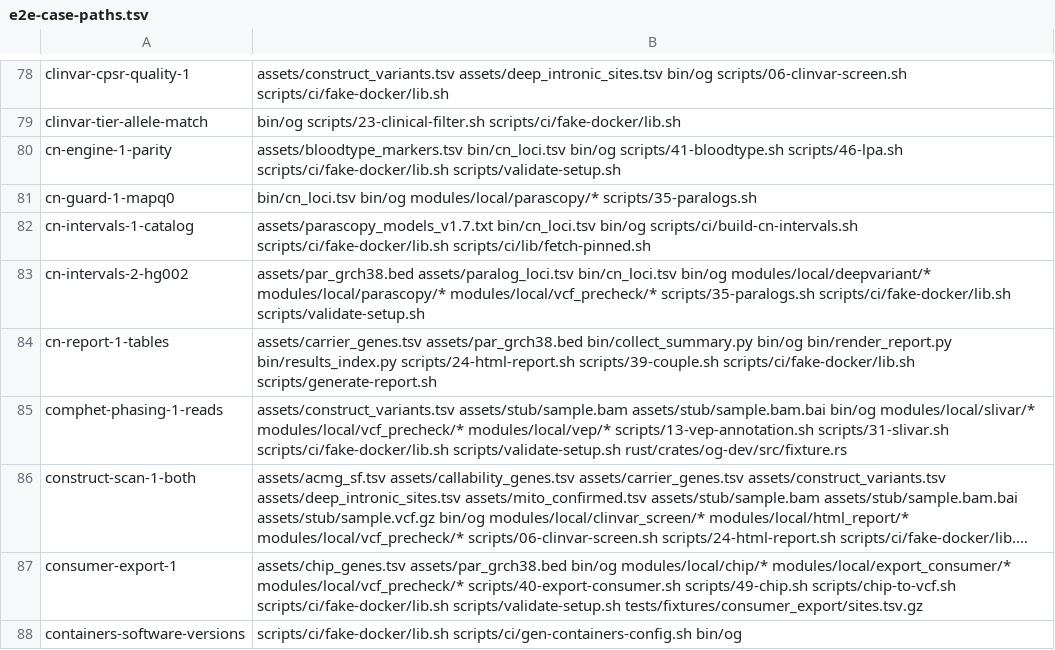
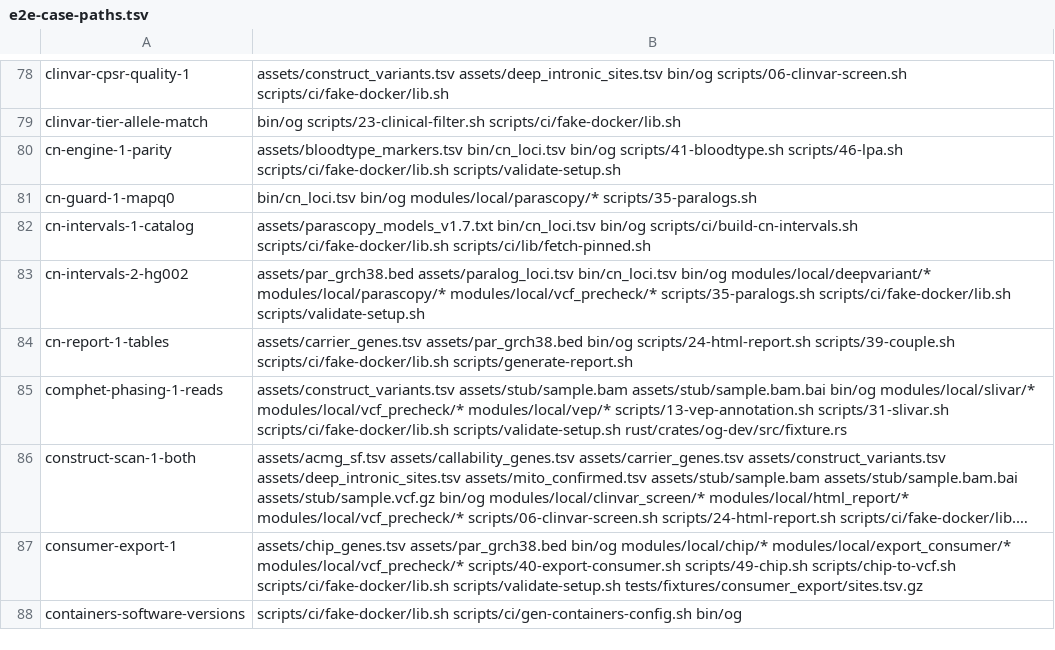
Before and after one commit to GeiserX/OwnGenome, a TSV file: scripts/ci/e2e-case-paths.tsv, drawn as a sheet; only a part is shown, gaps mark what is left out; long unchanged cells end in …; the diff covers the shown part only.

Commit message:
refactor(live): start og live serve and delete the Python live server
scripts/owngenome-live.sh now starts og live serve, so the host needs og
and no python3. run-all.sh takes OWNGENOME_LIVE_URL=http://host:port and
adds the token from the site's state folder, or takes
http://host:port/<token>. It never prints the token, and it writes
live.config with mode 600. live_post's warning names the site without
the token.

The Python live server and its plugins are deleted. So are the run_*
libraries, the Python report, the last remnants (remnants.tsv is empty)
and the Python tests that only checked them. The run_eta answers that
og-runlog's parity test computed with Python are now frozen vectors.

The family checks that only the Python server's tests held now run on
og live serve: a child's finding route for a guessed id, the fixed 500
for an unreadable family, family.json's counts and child flags, and
family.js. The report's Viewer-cell check now runs in og-render.
test_live_post.sh, the fake-docker run-all-live case and the
live-server-1-weblog e2e case start og live serve and post with its
token.

Bead: D1, D14

```diff
--- a/scripts/ci/e2e-case-paths.tsv
+++ b/scripts/ci/e2e-case-paths.tsv
@@ -83,3 +83,3 @@ cn-intervals-1-catalog	assets/parascopy_models_v1.7.txt bin/cn_loci.tsv bin/og s
 cn-intervals-2-hg002	assets/par_grch38.bed assets/paralog_loci.tsv bin/cn_loci.tsv bin/og modules/local/deepvariant/* modules/local/parascopy/* modules/local/vcf_precheck/* scripts/35-paralogs.sh scripts/ci/fake-docker/lib.sh scripts/validate-setup.sh
-cn-report-1-tables	assets/carrier_genes.tsv assets/par_grch38.bed bin/collect_summary.py bin/og bin/render_report.py bin/results_index.py scripts/24-html-report.sh scripts/39-couple.sh scripts/ci/fake-docker/lib.sh scripts/generate-report.sh
+cn-report-1-tables	assets/carrier_genes.tsv assets/par_grch38.bed bin/og scripts/24-html-report.sh scripts/39-couple.sh scripts/ci/fake-docker/lib.sh scripts/generate-report.sh
 comphet-phasing-1-reads	assets/construct_variants.tsv assets/stub/sample.bam assets/stub/sample.bam.bai bin/og modules/local/slivar/* modules/local/vcf_precheck/* modules/local/vep/* scripts/13-vep-annotation.sh scripts/31-slivar.sh scripts/ci/fake-docker/lib.sh scripts/validate-setup.sh rust/crates/og-dev/src/fixture.rs
```
Also changed, not shown: 56 edited cells elsewhere in this file, 47 other files.
